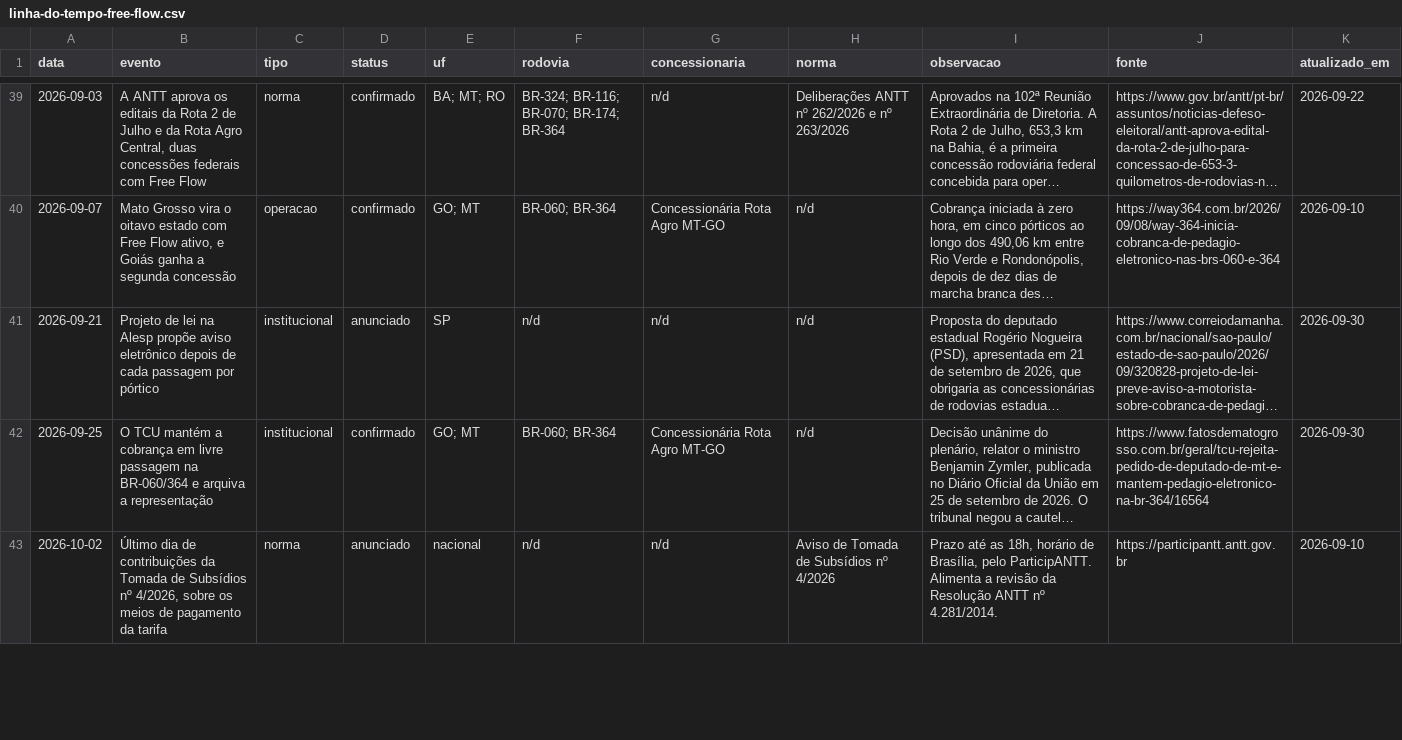
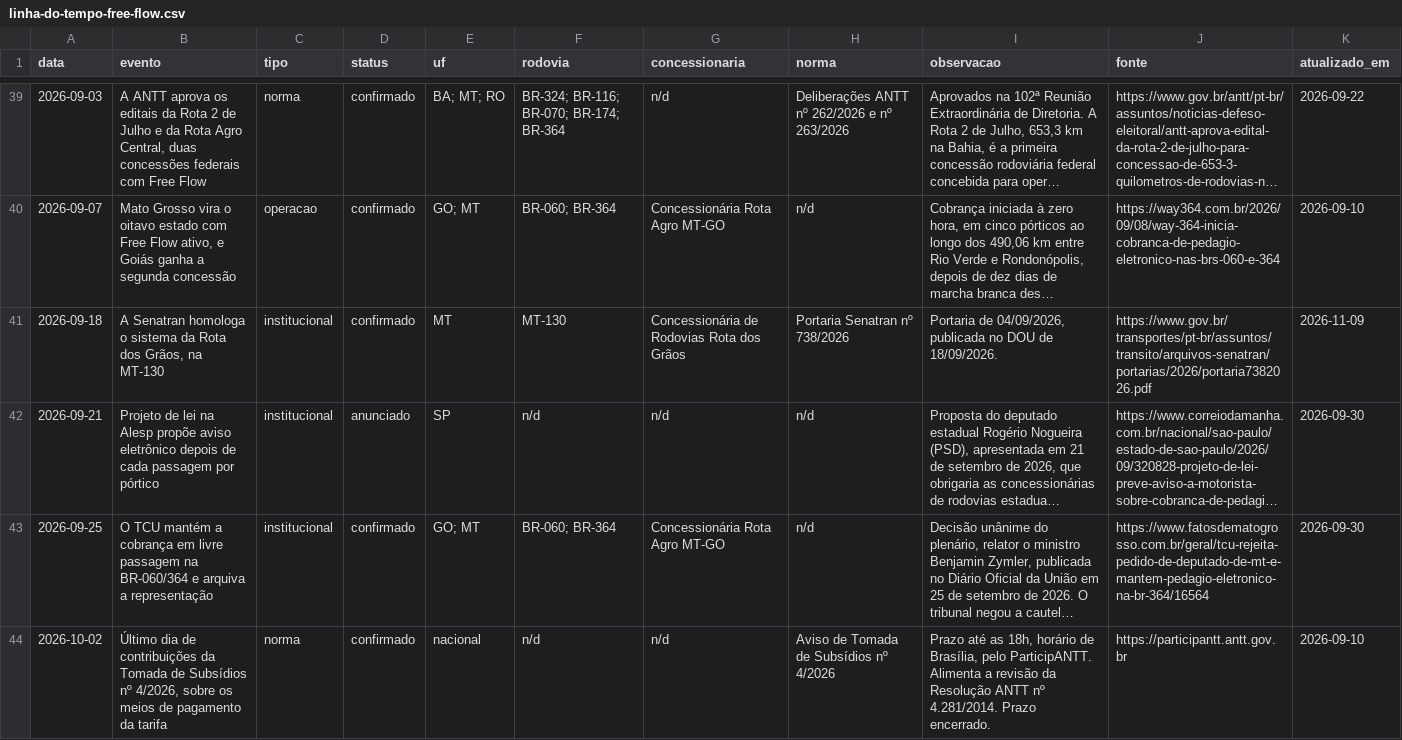
Before and after one commit to Sem-Parar/SEM-PARAR-FREE-FLOW, a CSV file: dados/linha-do-tempo-free-flow.csv, drawn as a sheet; only a part is shown, gaps mark what is left out; long unchanged cells end in …; addresses are those after the commit; the diff covers the shown part only; the diff names each change by its address in the sheet, - before the commit and + after, or states it on an @@ line.

```diff
--- a/dados/linha-do-tempo-free-flow.csv
+++ b/dados/linha-do-tempo-free-flow.csv
+row 41: 2026-09-18 | A Senatran homologa o sistema da Rota dos Grãos, na MT-130 | institucional | confirmado | MT | MT-130 | Concessionária de Rodovias Rota dos Grãos | Portaria Senatran nº 738/2026 | Portaria de 04/09/2026, publicada no DOU de 18/09/2026. | https://www.gov.br/transportes/pt-br/assuntos/transito/arquivos-senatran/portarias/2026/portaria7382026.pdf | 2026-11-09
-D44 (status): anunciado
+D44 (status): confirmado
-I44 (observacao): …nº 4.281/2014.
+I44 (observacao): …nº 4.281/2014. Prazo encerrado.
```
Also changed, not shown: 4 added rows and 12 edited cells elsewhere in this file, dados/canais-oficiais-pagamento.csv, dados/concessionarias-free-flow.csv, 5 other files.
